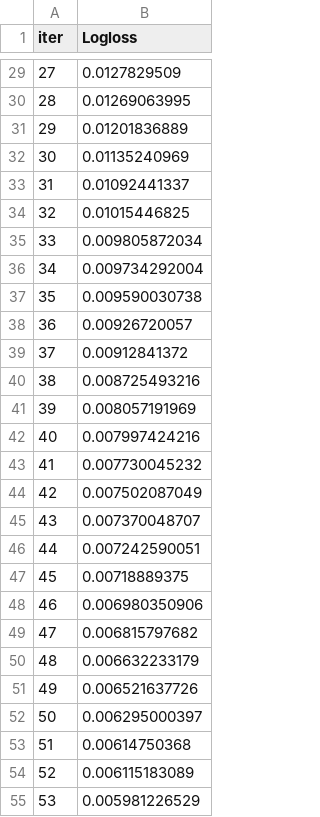
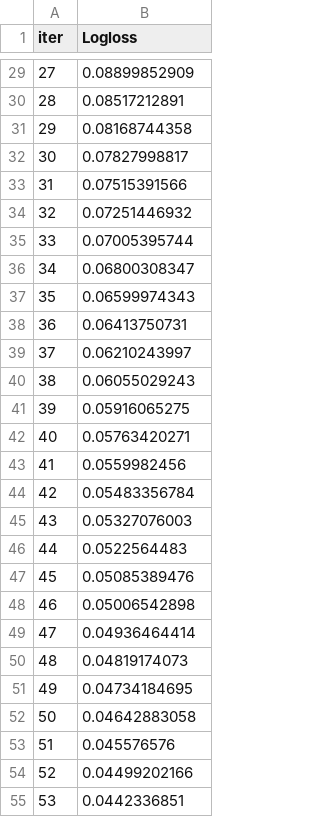
Before and after one commit to TLaidler/Portfolio, a TSV file: Astrofisica/Mestrado/catboost_info/learn_error.tsv, drawn as a sheet; only a part is shown, gaps mark what is left out; the diff covers the shown part only.

```diff
--- a/Astrofisica/Mestrado/catboost_info/learn_error.tsv
+++ b/Astrofisica/Mestrado/catboost_info/learn_error.tsv
@@ -29,27 +29,27 @@ iter	Logloss
-27	0.0127829509
-28	0.01269063995
-29	0.01201836889
-30	0.01135240969
-31	0.01092441337
-32	0.01015446825
-33	0.009805872034
-34	0.009734292004
-35	0.009590030738
-36	0.00926720057
-37	0.00912841372
-38	0.008725493216
-39	0.008057191969
-40	0.007997424216
-41	0.007730045232
-42	0.007502087049
-43	0.007370048707
-44	0.007242590051
-45	0.00718889375
-46	0.006980350906
-47	0.006815797682
-48	0.006632233179
-49	0.006521637726
-50	0.006295000397
-51	0.00614750368
-52	0.006115183089
-53	0.005981226529
+27	0.08899852909
+28	0.08517212891
+29	0.08168744358
+30	0.07827998817
+31	0.07515391566
+32	0.07251446932
+33	0.07005395744
+34	0.06800308347
+35	0.06599974343
+36	0.06413750731
+37	0.06210243997
+38	0.06055029243
+39	0.05916065275
+40	0.05763420271
+41	0.0559982456
+42	0.05483356784
+43	0.05327076003
+44	0.0522564483
+45	0.05085389476
+46	0.05006542898
+47	0.04936464414
+48	0.04819174073
+49	0.04734184695
+50	0.04642883058
+51	0.045576576
+52	0.04499202166
+53	0.0442336851
```
Also changed, not shown: 73 edited cells elsewhere in this file, Astrofisica/Mestrado/catboost_info/time_left.tsv, 21 other files.
